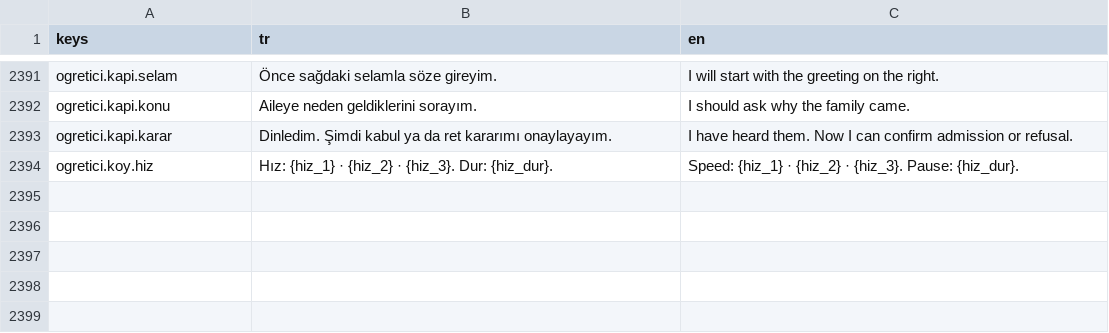
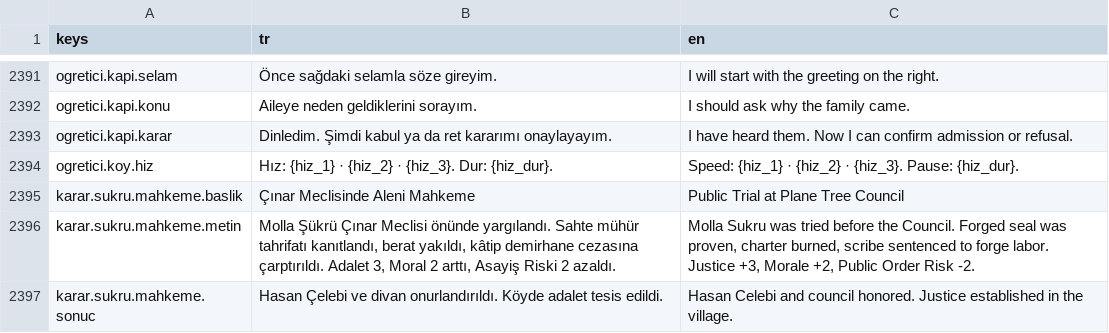
Before and after one commit to berk103458/GameDevoloper, a CSV file: data/metin/metinler.csv, drawn as a sheet; only a part is shown, gaps mark what is left out; the diff names each change by its address in the sheet, - before the commit and + after, or states it on an @@ line.

Commit message:
KARAR-2-aleni-mahkeme: Molla Şükrü için Çınar Meclisi aleni mahkeme entegrasyonu (Antigravity); asset gerekmedi

```diff
--- a/data/metin/metinler.csv
+++ b/data/metin/metinler.csv
+row 2395: karar.sukru.mahkeme.baslik | Çınar Meclisinde Aleni Mahkeme | Public Trial at Plane Tree Council
+row 2396: karar.sukru.mahkeme.metin | Molla Şükrü Çınar Meclisi önünde yargılandı. Sahte mühür tahrifatı kanıtlandı, berat yakıldı, kâtip demirhane cezasına çarptırıldı. Adalet 3, Moral 2 arttı, Asayiş Riski 2 azaldı. | Molla Sukru was tried before the Council. Forged seal was proven, charter burned, scribe sentenced to forge labor. Justice +3, Morale +2, Public Order Risk -2.
+row 2397: karar.sukru.mahkeme.sonuc | Hasan Çelebi ve divan onurlandırıldı. Köyde adalet tesis edildi. | Hasan Celebi and council honored. Justice established in the village.
```
Also changed, not shown: 11 other files.
